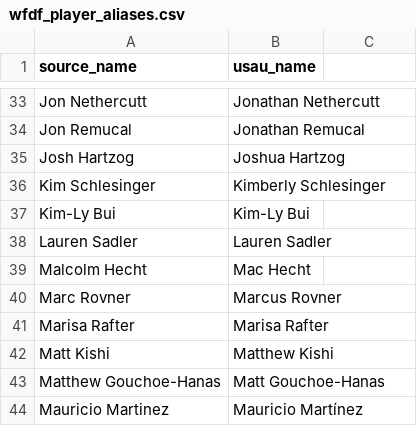
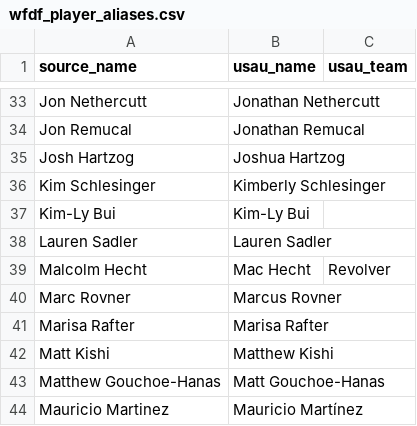
Before and after one commit to sethlnx/usau-player-elo, a CSV file: data/wfdf_player_aliases.csv, drawn as a sheet; only a part is shown, gaps mark what is left out; the diff names each change by its address in the sheet, - before the commit and + after, or states it on an @@ line.

```diff
--- a/data/wfdf_player_aliases.csv
+++ b/data/wfdf_player_aliases.csv
-C1: (empty)
+C1: usau_team
-C39 (usau_team): (empty)
+C39 (usau_team): Revolver
```
Also changed, not shown: 16 other files.
